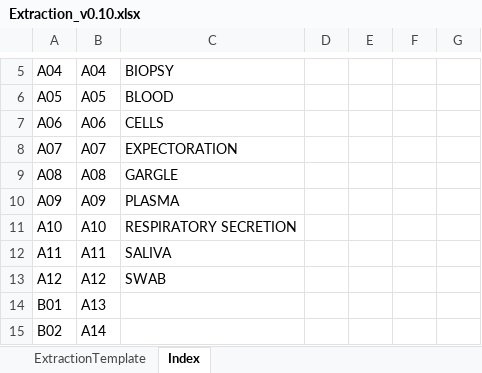
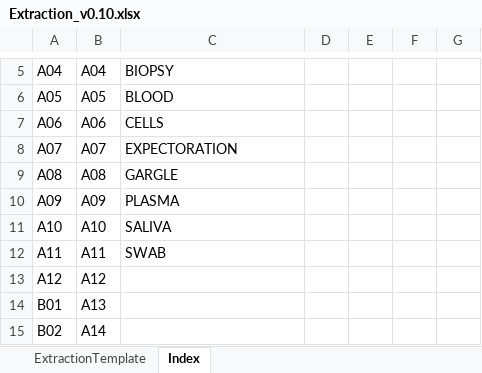
Before and after one commit to c3g/freezeman_server, an Excel workbook: fms_core/static/submission_templates/Extraction_v0.10.xlsx, sheet Index, drawn as a sheet; only a part is shown, gaps mark what is left out; values as stored, in another font and other column widths than the file's, no borders; the diff names each change by its address in the sheet, - before the commit and + after, or states it on an @@ line.

```diff
--- a/fms_core/static/submission_templates/Extraction_v0.10.xlsx (sheet Index)
+++ b/fms_core/static/submission_templates/Extraction_v0.10.xlsx (sheet Index)
-C11: RESPIRATORY SECRETION
+C11: SALIVA
-C12: SALIVA
+C12: SWAB
-C13: SWAB
+C13: (empty)
```
Also changed, not shown: fms_core/static/submission_templates/Sample_submission_v0.13.xlsx, 2 other files.
